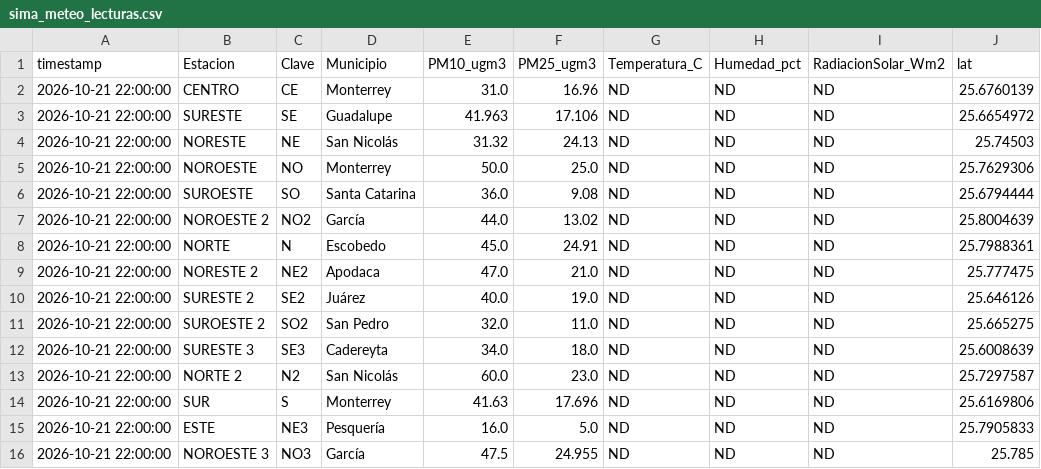
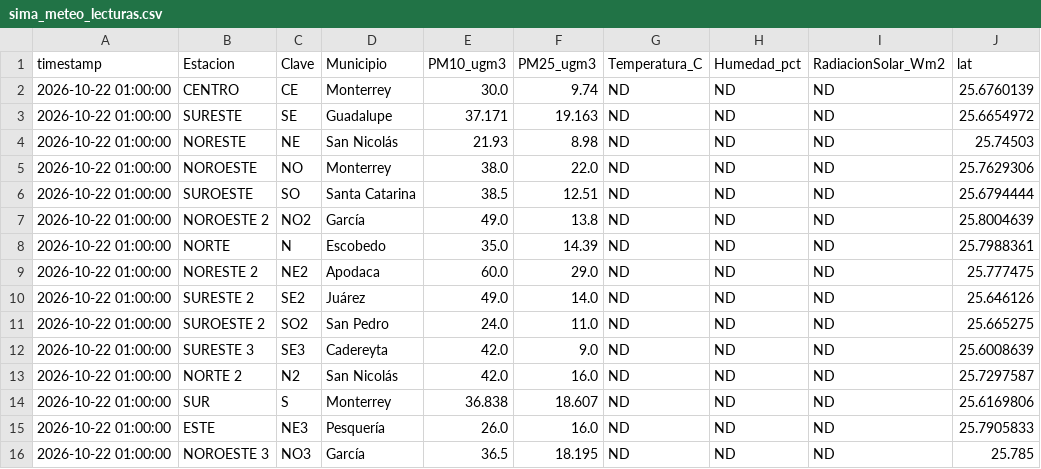
Before and after one commit to vasquez-roberto/capa_meteorologica, a CSV file: SIMA/sima_meteo_lecturas.csv, drawn as a sheet; only a part is shown; the diff names each change by its address in the sheet, - before the commit and + after, or states it on an @@ line.

```diff
--- a/SIMA/sima_meteo_lecturas.csv
+++ b/SIMA/sima_meteo_lecturas.csv
-A2:A16 (timestamp): 2026-10-21 22:00:00
+A2:A16 (timestamp): 2026-10-22 01:00:00
-E2 (PM10_ugm3): 31.0
+E2 (PM10_ugm3): 30.0
-F2 (PM25_ugm3): 16.96
+F2 (PM25_ugm3): 9.74
-E3 (PM10_ugm3): 41.963
+E3 (PM10_ugm3): 37.171
-F3 (PM25_ugm3): 17.106
+F3 (PM25_ugm3): 19.163
-E4 (PM10_ugm3): 31.32
+E4 (PM10_ugm3): 21.93
-F4 (PM25_ugm3): 24.13
+F4 (PM25_ugm3): 8.98
-E5 (PM10_ugm3): 50.0
+E5 (PM10_ugm3): 38.0
-F5 (PM25_ugm3): 25.0
+F5 (PM25_ugm3): 22.0
-E6 (PM10_ugm3): 36.0
+E6 (PM10_ugm3): 38.5
-F6 (PM25_ugm3): 9.08
+F6 (PM25_ugm3): 12.51
-E7 (PM10_ugm3): 44.0
+E7 (PM10_ugm3): 49.0
-F7 (PM25_ugm3): 13.02
+F7 (PM25_ugm3): 13.8
-E8 (PM10_ugm3): 45.0
+E8 (PM10_ugm3): 35.0
-F8 (PM25_ugm3): 24.91
+F8 (PM25_ugm3): 14.39
-E9 (PM10_ugm3): 47.0
+E9 (PM10_ugm3): 60.0
-F9 (PM25_ugm3): 21.0
+F9 (PM25_ugm3): 29.0
-E10 (PM10_ugm3): 40.0
+E10 (PM10_ugm3): 49.0
-F10 (PM25_ugm3): 19.0
+F10 (PM25_ugm3): 14.0
-E11 (PM10_ugm3): 32.0
+E11 (PM10_ugm3): 24.0
-E12 (PM10_ugm3): 34.0
+E12 (PM10_ugm3): 42.0
-F12 (PM25_ugm3): 18.0
+F12 (PM25_ugm3): 9.0
-E13 (PM10_ugm3): 60.0
+E13 (PM10_ugm3): 42.0
-F13 (PM25_ugm3): 23.0
+F13 (PM25_ugm3): 16.0
-E14 (PM10_ugm3): 41.63
+E14 (PM10_ugm3): 36.838
-F14 (PM25_ugm3): 17.696
+F14 (PM25_ugm3): 18.607
-E15 (PM10_ugm3): 16.0
+E15 (PM10_ugm3): 26.0
-F15 (PM25_ugm3): 5.0
+F15 (PM25_ugm3): 16.0
-E16 (PM10_ugm3): 47.5
+E16 (PM10_ugm3): 36.5
-F16 (PM25_ugm3): 24.955
+F16 (PM25_ugm3): 18.195
```
Also changed, not shown: Purple Air/purpleair_meteo_lecturas.csv, SIMA/sima_interpolacion_lecturas.csv, 11 other files.
